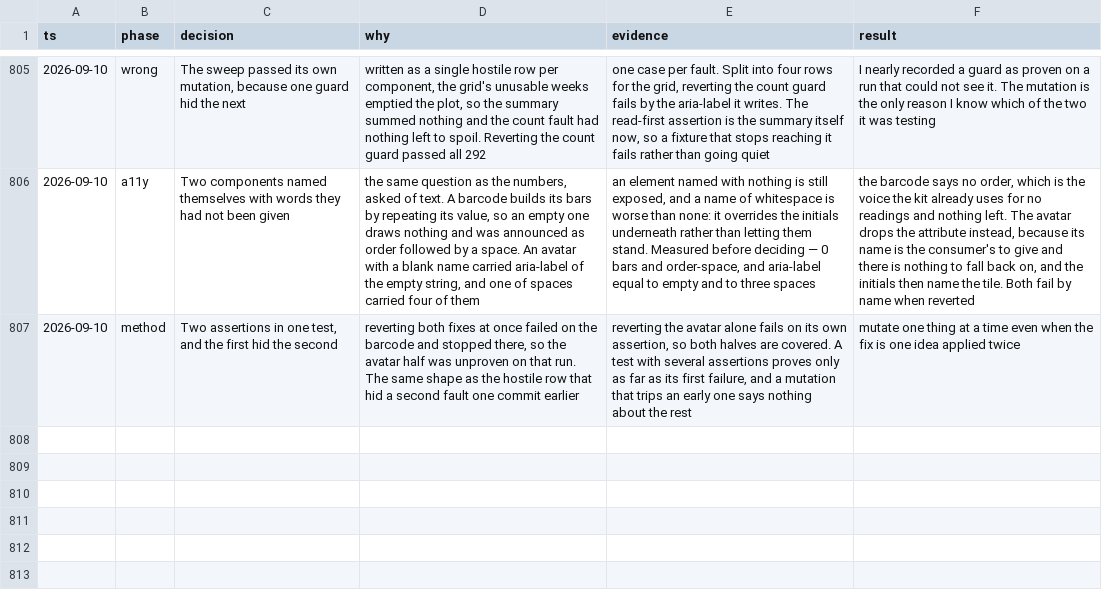
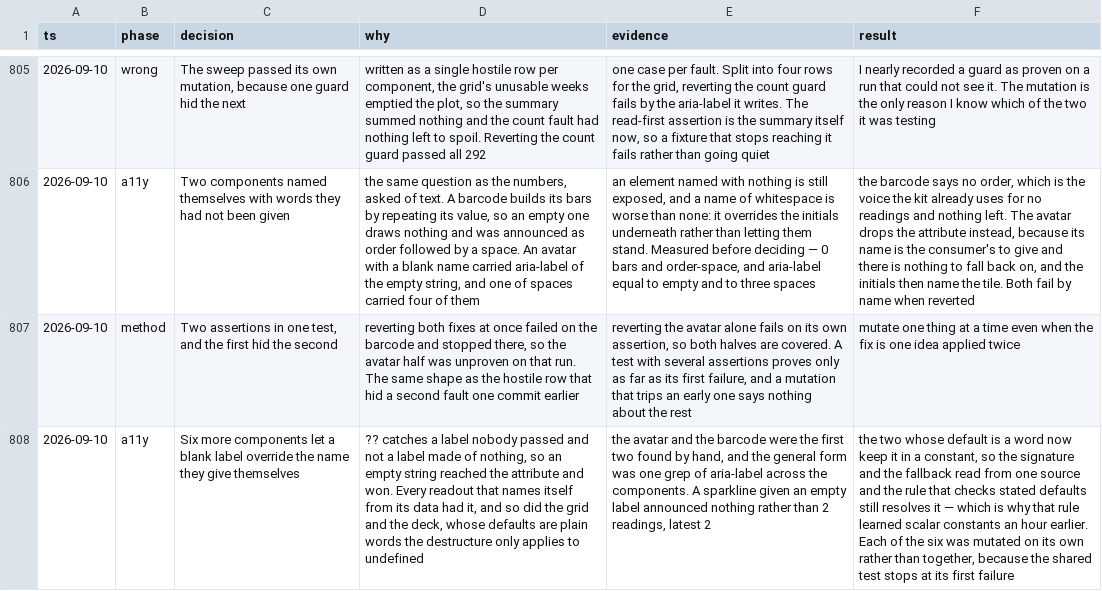
Before and after one commit to tyler-mitchell/infinite-canvas, a TSV file: packages/polkadot-ui/docs/internal/decisions.tsv, drawn as a sheet; only a part is shown, gaps mark what is left out; the diff names each change by its address in the sheet, - before the commit and + after, or states it on an @@ line.

```diff
--- a/packages/polkadot-ui/docs/internal/decisions.tsv
+++ b/packages/polkadot-ui/docs/internal/decisions.tsv
+row 808: 2026-09-10 | a11y | Six more components let a blank label override the name they give themselves | ?? catches a label nobody passed and not a label made of nothing, so an empty string reached the attribute and won. Every readout that names itself from its data had it, and so did the grid and the deck, whose defaults are plain words the destructure only applies to undefined | the avatar and the barcode were the first two found by hand, and the general form was one grep of aria-label across the components. A sparkline given an empty label announced nothing rather than 2 readings, latest 2 | the two whose default is a word now keep it in a constant, so the signature and the fallback read from one source and the rule that checks stated defaults still resolves it — which is why that rule learned scalar constants an hour earlier. Each of the six was mutated on its own rather than together, because the shared test stops at its first failure
```
Also changed, not shown: 7 other files.
